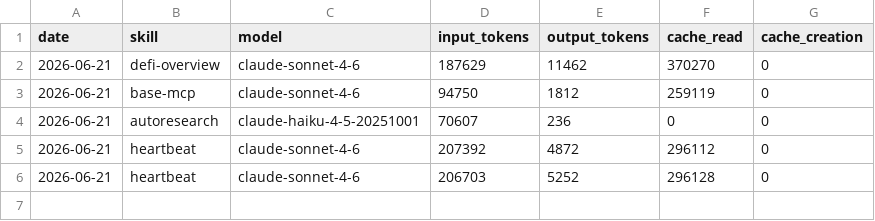
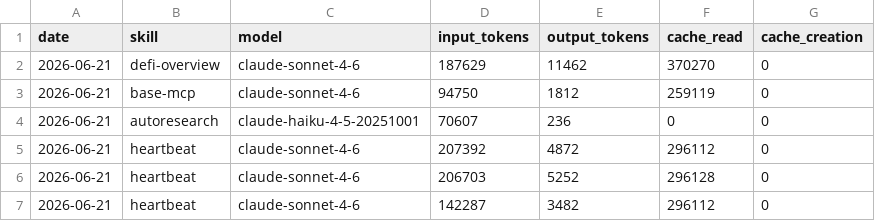
Before and after one commit to yindaqiu/aeon, a CSV file: memory/token-usage.csv, drawn as a sheet.

Commit message:
chore(heartbeat): auto-commit 2026-06-21

```diff
--- a/memory/token-usage.csv
+++ b/memory/token-usage.csv
@@ -6 +6,2 @@ date,skill,model,input_tokens,output_tokens,cache_read,cache_creation
 2026-06-21,heartbeat,claude-sonnet-4-6,206703,5252,296128,0
+2026-06-21,heartbeat,claude-sonnet-4-6,142287,3482,296112,0
```
Also changed, not shown: 3 other files.
